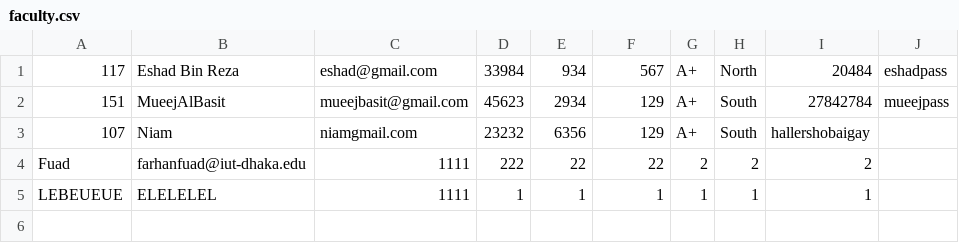
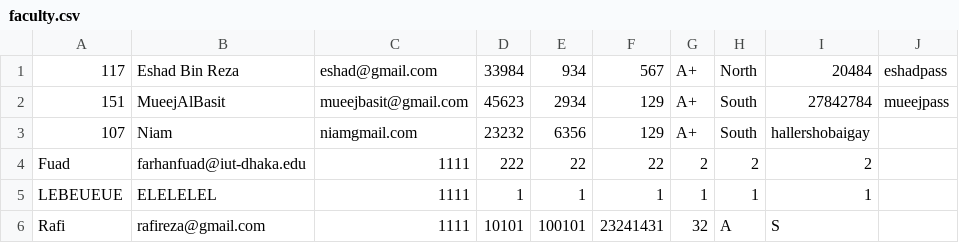
Before and after one commit to snipingTurtle/Disaster-Oriented-Programming, a CSV file: database/faculty.csv, drawn as a sheet; the diff names each change by its address in the sheet, - before the commit and + after, or states it on an @@ line.

```diff
--- a/database/faculty.csv
+++ b/database/faculty.csv
+row 6: Rafi | rafireza@gmail.com | 1111 | 10101 | 100101 | 23241431 | 32 | A | S
```
Also changed, not shown: database/data.csv, 2 other files.
